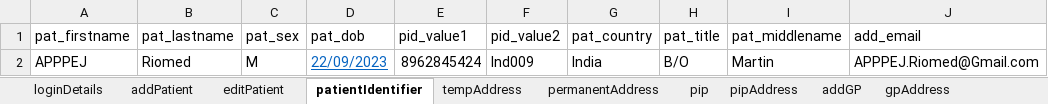
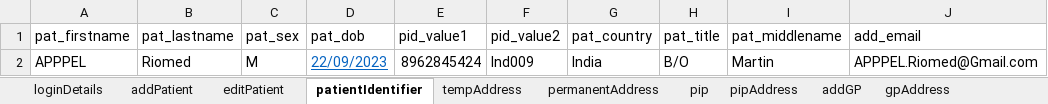
Before and after one commit to manojvyavahare27/C4Automation, an Excel workbook: ExcelFiles/AppointmentDomain.xlsx, sheet patientIdentifier, drawn as a sheet; values as stored, in another font and other column widths than the file's, no borders; the diff names each change by its address in the sheet, - before the commit and + after, or states it on an @@ line.

```diff
--- a/ExcelFiles/AppointmentDomain.xlsx (sheet patientIdentifier)
+++ b/ExcelFiles/AppointmentDomain.xlsx (sheet patientIdentifier)
-A2 (pat_firstname): APPPEJ
+A2 (pat_firstname): APPPEL
-J2 (add_email): APPPEJ.Riomed@Gmail.com
+J2 (add_email): APPPEL.Riomed@Gmail.com
```
Also changed, not shown: sheet addEditAppointments, sheet rescheduleAppointments, sheet addPatient, sheet appRoomRemoved, sheet CancelBookAppointment, sheet bookNewAppointments, 3 more sheets.
